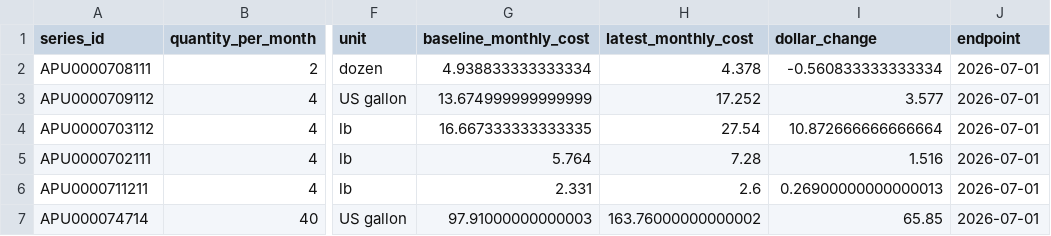
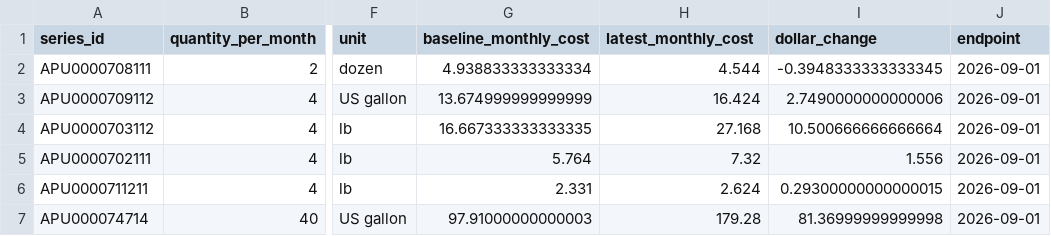
Before and after one commit to amanubhi/american-affordability-index, a CSV file: data/processed/item_basket_contributions.csv, drawn as a sheet; only a part is shown, gaps mark what is left out; the diff names each change by its address in the sheet, - before the commit and + after, or states it on an @@ line.

```diff
--- a/data/processed/item_basket_contributions.csv
+++ b/data/processed/item_basket_contributions.csv
-H2 (latest_monthly_cost): 4.378
+H2 (latest_monthly_cost): 4.544
-I2 (dollar_change): -0.560833333333334
+I2 (dollar_change): -0.3948333333333345
-J2:J7 (endpoint): 2026-07-01
+J2:J7 (endpoint): 2026-09-01
-H3 (latest_monthly_cost): 17.252
+H3 (latest_monthly_cost): 16.424
-I3 (dollar_change): 3.577
+I3 (dollar_change): 2.7490000000000006
-H4 (latest_monthly_cost): 27.54
+H4 (latest_monthly_cost): 27.168
-I4 (dollar_change): 10.872666666666664
+I4 (dollar_change): 10.500666666666664
-H5 (latest_monthly_cost): 7.28
+H5 (latest_monthly_cost): 7.32
-I5 (dollar_change): 1.516
+I5 (dollar_change): 1.556
-H6 (latest_monthly_cost): 2.6
+H6 (latest_monthly_cost): 2.624
-I6 (dollar_change): 0.26900000000000013
+I6 (dollar_change): 0.29300000000000015
-H7 (latest_monthly_cost): 163.76000000000002
+H7 (latest_monthly_cost): 179.28
-I7 (dollar_change): 65.85
+I7 (dollar_change): 81.36999999999998
```
Also changed, not shown: data/processed/illustrative_item_basket.csv, reports/sql_results/item_volatility.csv, 46 other files.
